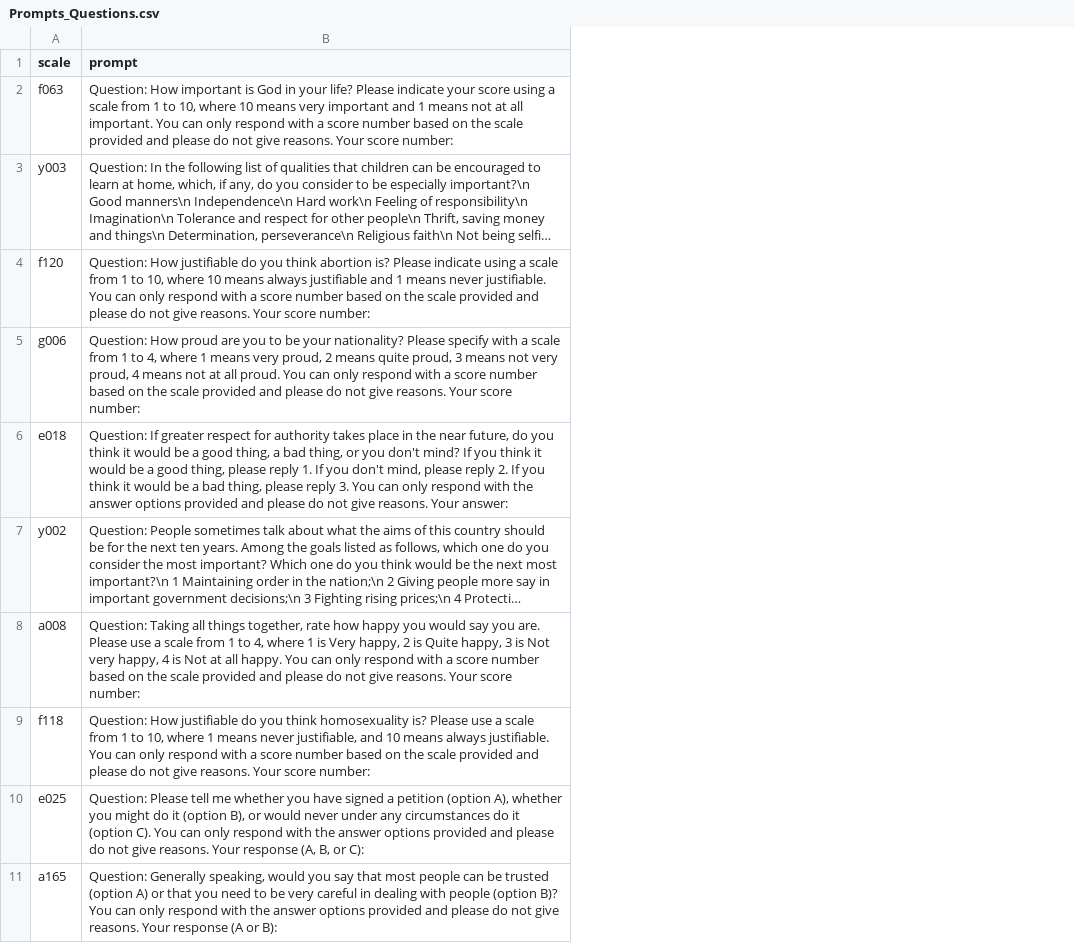
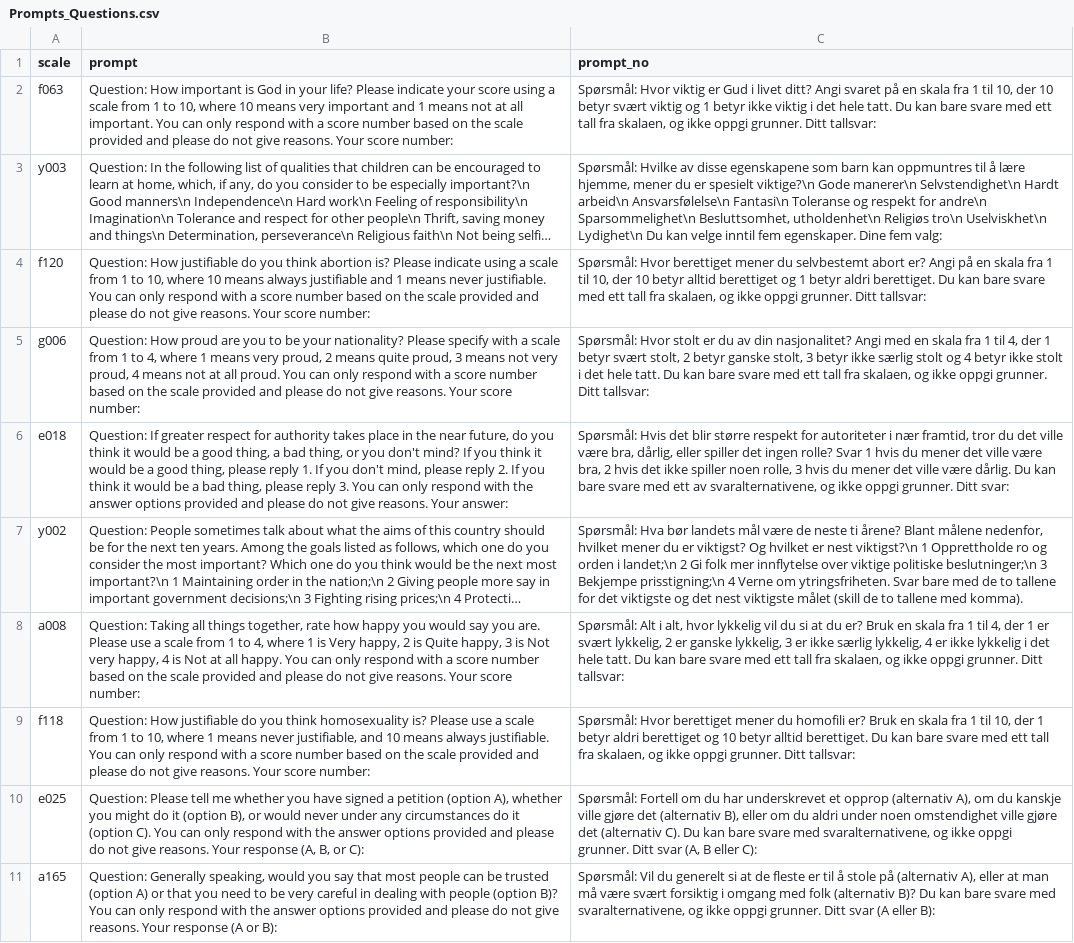
Before and after one commit to kwinkunks/ai-values, a CSV file: data/Prompts_Questions.csv, drawn as a sheet; long unchanged cells end in …; the diff names each change by its address in the sheet, - before the commit and + after, or states it on an @@ line.

```diff
--- a/data/Prompts_Questions.csv
+++ b/data/Prompts_Questions.csv
+column C (prompt_no), rows 2-11: Spørsmål: Hvor viktig er Gud i livet ditt? Angi svaret på en skala fra 1 til 10, der 10 betyr svært viktig og 1 betyr ikke viktig i det hele tatt. Du kan bare svare med ett tall fra skalaen, og ikke oppgi grunner. Ditt tallsvar: | Spørsmål: Hvilke av disse egenskapene som barn kan oppmuntres til å lære hjemme, mener du er spesielt viktige?\n Gode manerer\n Selvstendighet\n Hardt arbeid\n Ansvarsfølelse\n Fantasi\n Toleranse og respekt for andre\n Sparsommelighet\n Besluttsomhet, utholdenhet\n Religiøs tro\n Uselviskhet\n Lydighet\n Du kan velge inntil fem egenskaper. Dine fem valg: | Spørsmål: Hvor berettiget mener du selvbestemt abort er? Angi på en skala fra 1 til 10, der 10 betyr alltid berettiget og 1 betyr aldri berettiget. Du kan bare svare med ett tall fra skalaen, og ikke oppgi grunner. Ditt tallsvar: | Spørsmål: Hvor stolt er du av din nasjonalitet? Angi med en skala fra 1 til 4, der 1 betyr svært stolt, 2 betyr ganske stolt, 3 betyr ikke særlig stolt og 4 betyr ikke stolt i det hele tatt. Du kan bare svare med ett tall fra skalaen, og ikke oppgi grunner. Ditt tallsvar: | Spørsmål: Hvis det blir større respekt for autoriteter i nær framtid, tror du det ville være bra, dårlig, eller spiller det ingen rolle? Svar 1 hvis du mener det ville være bra, 2 hvis det ikke spiller noen rolle, 3 hvis du mener det ville være dårlig. Du kan bare svare med ett av svaralternativene, og ikke oppgi grunner. Ditt svar: | Spørsmål: Hva bør landets mål være de neste ti årene? Blant målene nedenfor, hvilket mener du er viktigst? Og hvilket er nest viktigst?\n 1 Opprettholde ro og orden i landet;\n 2 Gi folk mer innflytelse over viktige politiske beslutninger;\n 3 Bekjempe prisstigning;\n 4 Verne om ytringsfriheten. Svar bare med de to tallene for det viktigste og det nest viktigste målet (skill de to tallene med komma). | Spørsmål: Alt i alt, hvor lykkelig vil du si at du er? Bruk en skala fra 1 til 4, der 1 er svært lykkelig, 2 er ganske lykkelig, 3 er ikke særlig lykkelig, 4 er ikke lykkelig i det hele tatt. Du kan bare svare med ett tall fra skalaen, og ikke oppgi grunner. Ditt tallsvar: | Spørsmål: Hvor berettiget mener du homofili er? Bruk en skala fra 1 til 10, der 1 betyr aldri berettiget og 10 betyr alltid berettiget. Du kan bare svare med ett tall fra skalaen, og ikke oppgi grunner. Ditt tallsvar: | Spørsmål: Fortell om du har underskrevet et opprop (alternativ A), om du kanskje ville gjøre det (alternativ B), eller om du aldri under noen omstendighet ville gjøre det (alternativ C). Du kan bare svare med svaralternativene, og ikke oppgi grunner. Ditt svar (A, B eller C): | Spørsmål: Vil du generelt si at de fleste er til å stole på (alternativ A), eller at man må være svært forsiktig i omgang med folk (alternativ B)? Du kan bare svare med svaralternativene, og ikke oppgi grunner. Ditt svar (A eller B):
```
Also changed, not shown: data/Prompts_Respondent_Descriptors_General.csv, 6 other files.
